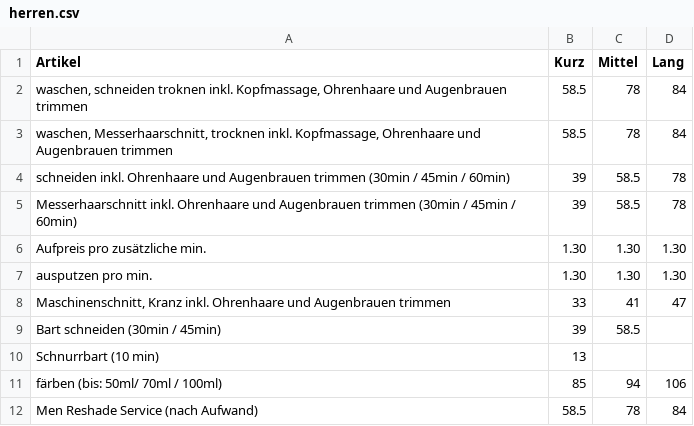
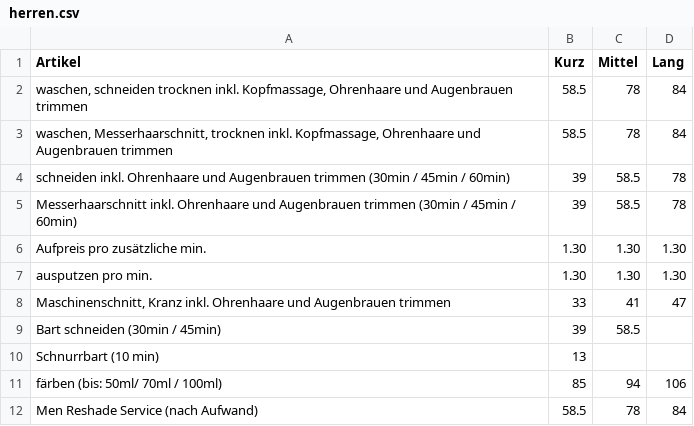
Before and after one commit to Sonjas-Haarstyle/www.sonjas-haarstyle.ch, a CSV file: data/csv/herren.csv, drawn as a sheet.

Commit message:
Update herren.csv

```diff
--- a/data/csv/herren.csv
+++ b/data/csv/herren.csv
@@ -1,3 +1,3 @@
 Artikel,Kurz,Mittel,Lang
-"waschen, schneiden troknen inkl. Kopfmassage, Ohrenhaare und Augenbrauen trimmen",58.5,78,84
+"waschen, schneiden trocknen inkl. Kopfmassage, Ohrenhaare und Augenbrauen trimmen",58.5,78,84
 "waschen, Messerhaarschnitt, trocknen inkl. Kopfmassage, Ohrenhaare und Augenbrauen trimmen",58.5,78,84
```
